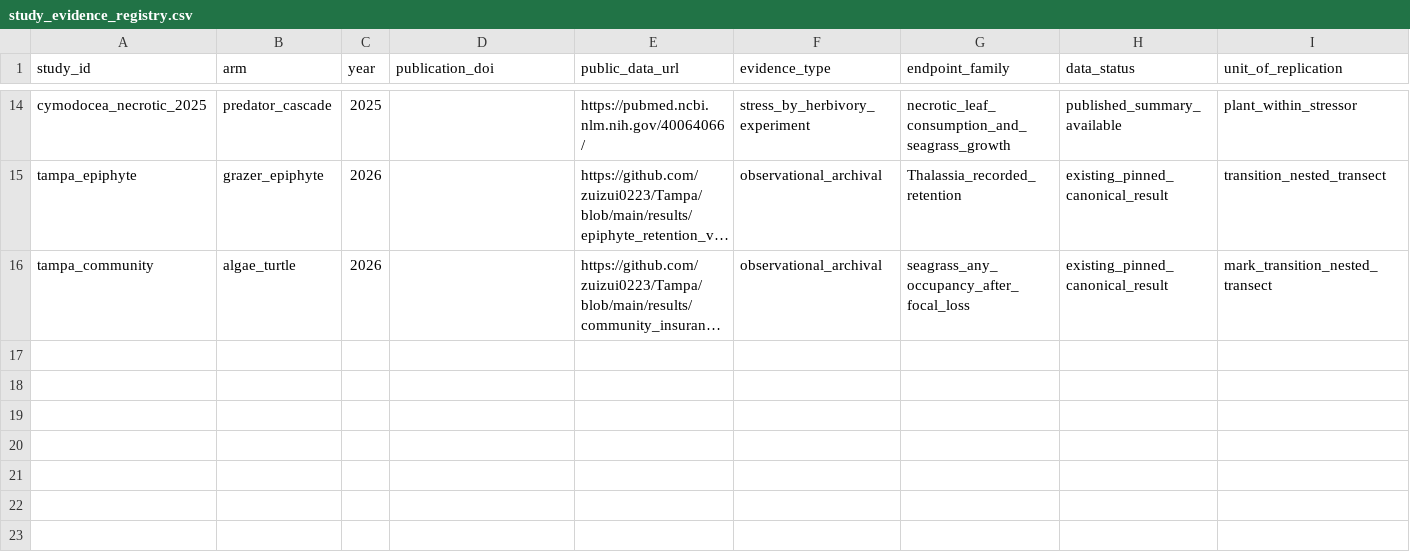
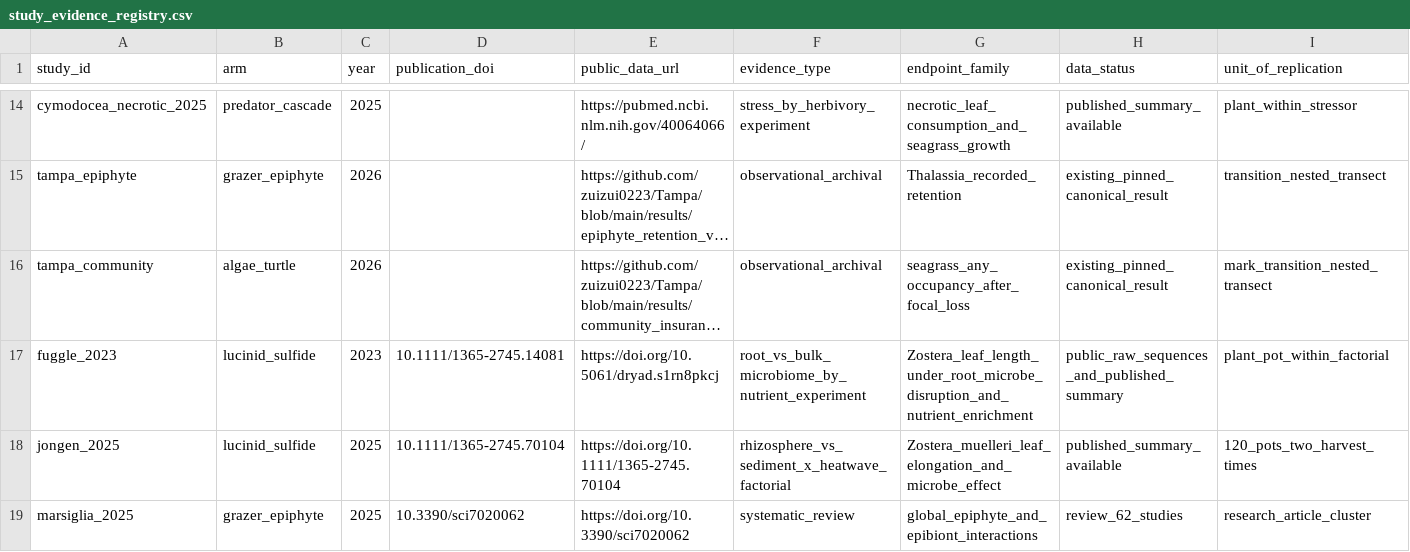
Before and after one commit to zuizui0223/Tampa, a CSV file: data/seagrass_interactions_v1/study_evidence_registry.csv, drawn as a sheet; only a part is shown, gaps mark what is left out; long unchanged cells end in …; rows hold the shown columns only; the diff names each change by its address in the sheet, - before the commit and + after, or states it on an @@ line.

Commit message:
Include 2023 and 2025 root microbiome experiments and prior 62-study global epiphyte review

```diff
--- a/data/seagrass_interactions_v1/study_evidence_registry.csv
+++ b/data/seagrass_interactions_v1/study_evidence_registry.csv
+row 17: fuggle_2023 | lucinid_sulfide | 2023 | 10.1111/1365-2745.14081 | https://doi.org/10.5061/dryad.s1rn8pkcj | root_vs_bulk_microbiome_by_nutrient_experiment | Zostera_leaf_length_under_root_microbe_disruption_and_nutrient_enrichment | public_raw_sequences_and_published_summary | plant_pot_within_factorial
+row 18: jongen_2025 | lucinid_sulfide | 2025 | 10.1111/1365-2745.70104 | https://doi.org/10.1111/1365-2745.70104 | rhizosphere_vs_sediment_x_heatwave_factorial | Zostera_muelleri_leaf_elongation_and_microbe_effect | published_summary_available | 120_pots_two_harvest_times
+row 19: marsiglia_2025 | grazer_epiphyte | 2025 | 10.3390/sci7020062 | https://doi.org/10.3390/sci7020062 | systematic_review | global_epiphyte_and_epibiont_interactions | review_62_studies | research_article_cluster
```
